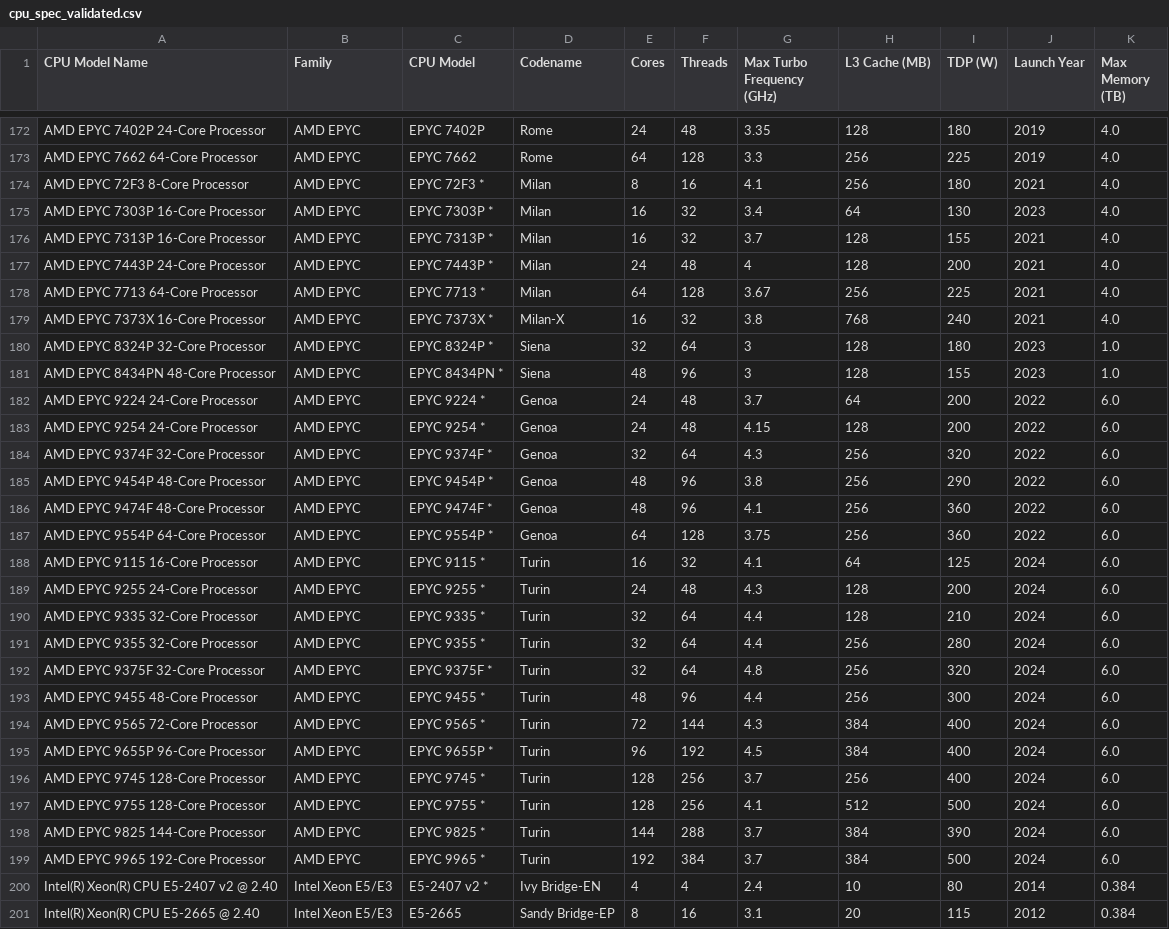
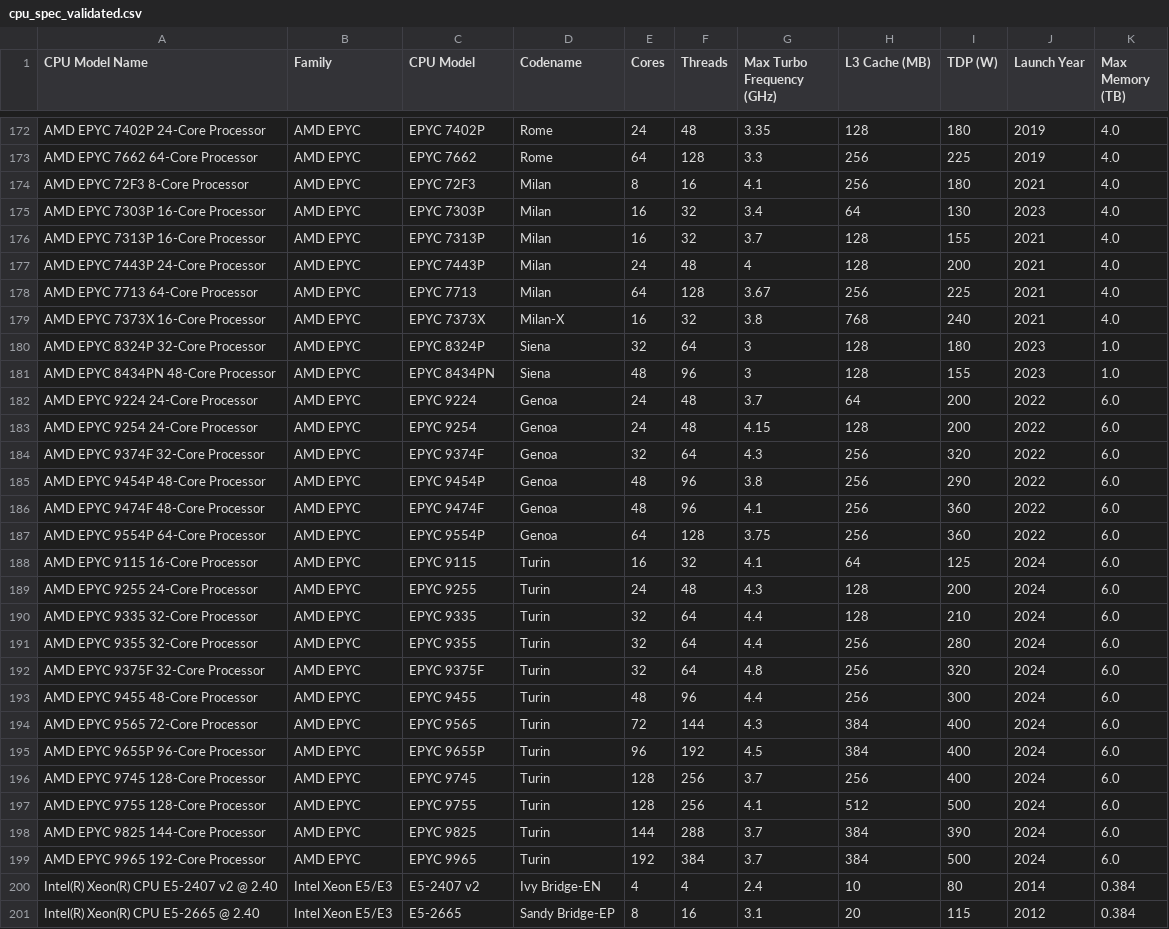
Before and after one commit to elokwentnie/compute-specs-db, a CSV file: cpu_spec_validated.csv, drawn as a sheet; only a part is shown, gaps mark what is left out; the diff covers the shown part only.

```diff
--- a/cpu_spec_validated.csv
+++ b/cpu_spec_validated.csv
@@ -173,29 +173,29 @@ AMD EPYC 7402P 24-Core Processor,AMD EPYC,EPYC 7402P,Rome,24,48,3.35,128,180,201
 AMD EPYC 7662 64-Core Processor,AMD EPYC,EPYC 7662,Rome,64,128,3.3,256,225,2019,4.0
-AMD EPYC 72F3 8-Core Processor,AMD EPYC,EPYC 72F3 *,Milan,8,16,4.1,256,180,2021,4.0
-AMD EPYC 7303P 16-Core Processor,AMD EPYC,EPYC 7303P *,Milan,16,32,3.4,64,130,2023,4.0
-AMD EPYC 7313P 16-Core Processor,AMD EPYC,EPYC 7313P *,Milan,16,32,3.7,128,155,2021,4.0
-AMD EPYC 7443P 24-Core Processor,AMD EPYC,EPYC 7443P *,Milan,24,48,4,128,200,2021,4.0
-AMD EPYC 7713 64-Core Processor,AMD EPYC,EPYC 7713 *,Milan,64,128,3.67,256,225,2021,4.0
-AMD EPYC 7373X 16-Core Processor,AMD EPYC,EPYC 7373X *,Milan-X,16,32,3.8,768,240,2021,4.0
-AMD EPYC 8324P 32-Core Processor,AMD EPYC,EPYC 8324P *,Siena,32,64,3,128,180,2023,1.0
-AMD EPYC 8434PN 48-Core Processor,AMD EPYC,EPYC 8434PN *,Siena,48,96,3,128,155,2023,1.0
-AMD EPYC 9224 24-Core Processor,AMD EPYC,EPYC 9224 *,Genoa,24,48,3.7,64,200,2022,6.0
-AMD EPYC 9254 24-Core Processor,AMD EPYC,EPYC 9254 *,Genoa,24,48,4.15,128,200,2022,6.0
-AMD EPYC 9374F 32-Core Processor,AMD EPYC,EPYC 9374F *,Genoa,32,64,4.3,256,320,2022,6.0
-AMD EPYC 9454P 48-Core Processor,AMD EPYC,EPYC 9454P *,Genoa,48,96,3.8,256,290,2022,6.0
-AMD EPYC 9474F 48-Core Processor,AMD EPYC,EPYC 9474F *,Genoa,48,96,4.1,256,360,2022,6.0
-AMD EPYC 9554P 64-Core Processor,AMD EPYC,EPYC 9554P *,Genoa,64,128,3.75,256,360,2022,6.0
-AMD EPYC 9115 16-Core Processor,AMD EPYC,EPYC 9115 *,Turin,16,32,4.1,64,125,2024,6.0
-AMD EPYC 9255 24-Core Processor,AMD EPYC,EPYC 9255 *,Turin,24,48,4.3,128,200,2024,6.0
-AMD EPYC 9335 32-Core Processor,AMD EPYC,EPYC 9335 *,Turin,32,64,4.4,128,210,2024,6.0
-AMD EPYC 9355 32-Core Processor,AMD EPYC,EPYC 9355 *,Turin,32,64,4.4,256,280,2024,6.0
-AMD EPYC 9375F 32-Core Processor,AMD EPYC,EPYC 9375F *,Turin,32,64,4.8,256,320,2024,6.0
-AMD EPYC 9455 48-Core Processor,AMD EPYC,EPYC 9455 *,Turin,48,96,4.4,256,300,2024,6.0
-AMD EPYC 9565 72-Core Processor,AMD EPYC,EPYC 9565 *,Turin,72,144,4.3,384,400,2024,6.0
-AMD EPYC 9655P 96-Core Processor,AMD EPYC,EPYC 9655P *,Turin,96,192,4.5,384,400,2024,6.0
-AMD EPYC 9745 128-Core Processor,AMD EPYC,EPYC 9745 *,Turin,128,256,3.7,256,400,2024,6.0
-AMD EPYC 9755 128-Core Processor,AMD EPYC,EPYC 9755 *,Turin,128,256,4.1,512,500,2024,6.0
-AMD EPYC 9825 144-Core Processor,AMD EPYC,EPYC 9825 *,Turin,144,288,3.7,384,390,2024,6.0
-AMD EPYC 9965 192-Core Processor,AMD EPYC,EPYC 9965 *,Turin,192,384,3.7,384,500,2024,6.0
-Intel(R) Xeon(R) CPU E5-2407 v2 @ 2.40,Intel Xeon E5/E3,E5-2407 v2 *,Ivy Bridge-EN,4,4,2.4,10,80,2014,0.384
+AMD EPYC 72F3 8-Core Processor,AMD EPYC,EPYC 72F3,Milan,8,16,4.1,256,180,2021,4.0
+AMD EPYC 7303P 16-Core Processor,AMD EPYC,EPYC 7303P,Milan,16,32,3.4,64,130,2023,4.0
+AMD EPYC 7313P 16-Core Processor,AMD EPYC,EPYC 7313P,Milan,16,32,3.7,128,155,2021,4.0
+AMD EPYC 7443P 24-Core Processor,AMD EPYC,EPYC 7443P,Milan,24,48,4,128,200,2021,4.0
+AMD EPYC 7713 64-Core Processor,AMD EPYC,EPYC 7713,Milan,64,128,3.67,256,225,2021,4.0
+AMD EPYC 7373X 16-Core Processor,AMD EPYC,EPYC 7373X,Milan-X,16,32,3.8,768,240,2021,4.0
+AMD EPYC 8324P 32-Core Processor,AMD EPYC,EPYC 8324P,Siena,32,64,3,128,180,2023,1.0
+AMD EPYC 8434PN 48-Core Processor,AMD EPYC,EPYC 8434PN,Siena,48,96,3,128,155,2023,1.0
+AMD EPYC 9224 24-Core Processor,AMD EPYC,EPYC 9224,Genoa,24,48,3.7,64,200,2022,6.0
+AMD EPYC 9254 24-Core Processor,AMD EPYC,EPYC 9254,Genoa,24,48,4.15,128,200,2022,6.0
+AMD EPYC 9374F 32-Core Processor,AMD EPYC,EPYC 9374F,Genoa,32,64,4.3,256,320,2022,6.0
+AMD EPYC 9454P 48-Core Processor,AMD EPYC,EPYC 9454P,Genoa,48,96,3.8,256,290,2022,6.0
+AMD EPYC 9474F 48-Core Processor,AMD EPYC,EPYC 9474F,Genoa,48,96,4.1,256,360,2022,6.0
+AMD EPYC 9554P 64-Core Processor,AMD EPYC,EPYC 9554P,Genoa,64,128,3.75,256,360,2022,6.0
+AMD EPYC 9115 16-Core Processor,AMD EPYC,EPYC 9115,Turin,16,32,4.1,64,125,2024,6.0
+AMD EPYC 9255 24-Core Processor,AMD EPYC,EPYC 9255,Turin,24,48,4.3,128,200,2024,6.0
+AMD EPYC 9335 32-Core Processor,AMD EPYC,EPYC 9335,Turin,32,64,4.4,128,210,2024,6.0
+AMD EPYC 9355 32-Core Processor,AMD EPYC,EPYC 9355,Turin,32,64,4.4,256,280,2024,6.0
+AMD EPYC 9375F 32-Core Processor,AMD EPYC,EPYC 9375F,Turin,32,64,4.8,256,320,2024,6.0
+AMD EPYC 9455 48-Core Processor,AMD EPYC,EPYC 9455,Turin,48,96,4.4,256,300,2024,6.0
+AMD EPYC 9565 72-Core Processor,AMD EPYC,EPYC 9565,Turin,72,144,4.3,384,400,2024,6.0
+AMD EPYC 9655P 96-Core Processor,AMD EPYC,EPYC 9655P,Turin,96,192,4.5,384,400,2024,6.0
+AMD EPYC 9745 128-Core Processor,AMD EPYC,EPYC 9745,Turin,128,256,3.7,256,400,2024,6.0
+AMD EPYC 9755 128-Core Processor,AMD EPYC,EPYC 9755,Turin,128,256,4.1,512,500,2024,6.0
+AMD EPYC 9825 144-Core Processor,AMD EPYC,EPYC 9825,Turin,144,288,3.7,384,390,2024,6.0
+AMD EPYC 9965 192-Core Processor,AMD EPYC,EPYC 9965,Turin,192,384,3.7,384,500,2024,6.0
+Intel(R) Xeon(R) CPU E5-2407 v2 @ 2.40,Intel Xeon E5/E3,E5-2407 v2,Ivy Bridge-EN,4,4,2.4,10,80,2014,0.384
 Intel(R) Xeon(R) CPU E5-2665 @ 2.40,Intel Xeon E5/E3,E5-2665,Sandy Bridge-EP,8,16,3.1,20,115,2012,0.384
```
Also changed, not shown: 12 edited cells elsewhere in this file, 9 other files.
